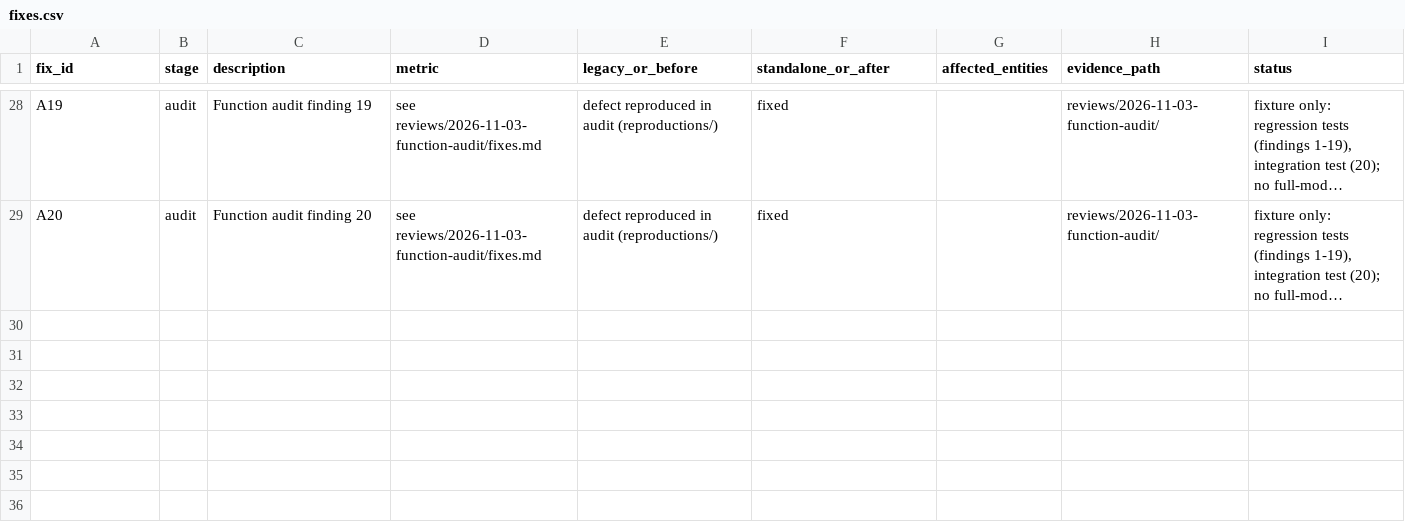
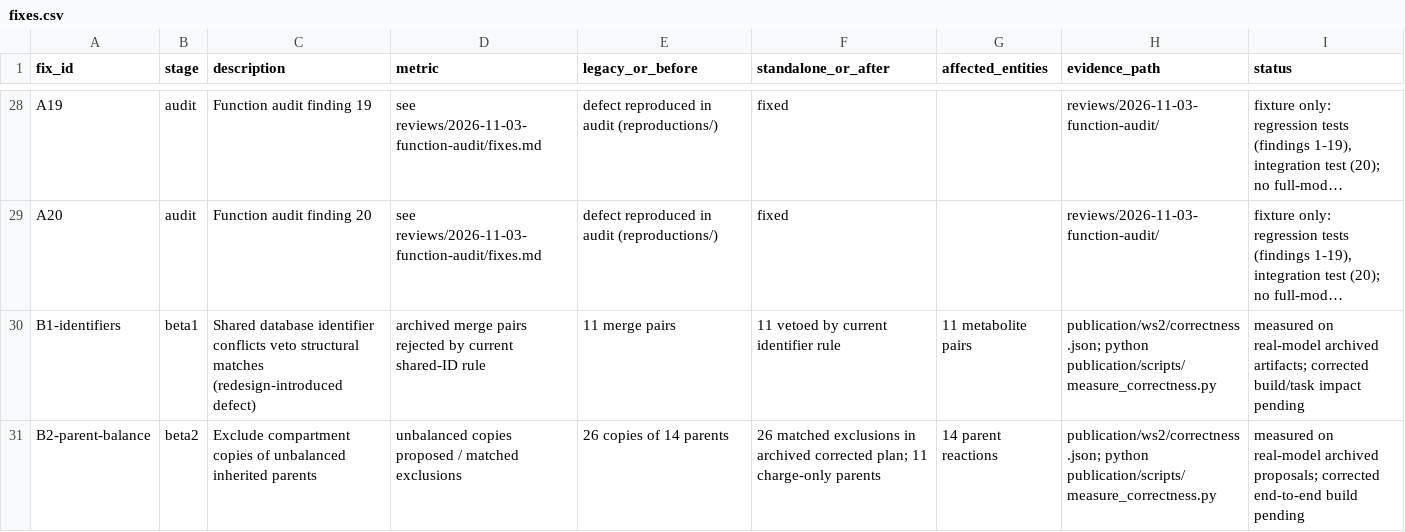
Before and after one commit to norle/THG_The-Human-GEM-protocol-standalone, a CSV file: publication/ws2/fixes.csv, drawn as a sheet; only a part is shown, gaps mark what is left out; long unchanged cells end in …; the diff names each change by its address in the sheet, - before the commit and + after, or states it on an @@ line.

Commit message:
publication(ws2): measure archived identity and chemistry safeguards

```diff
--- a/publication/ws2/fixes.csv
+++ b/publication/ws2/fixes.csv
+row 30: B1-identifiers | beta1 | Shared database identifier conflicts veto structural matches (redesign-introduced defect) | archived merge pairs rejected by current shared-ID rule | 11 merge pairs | 11 vetoed by current identifier rule | 11 metabolite pairs | publication/ws2/correctness.json; python publication/scripts/measure_correctness.py | measured on real-model archived artifacts; corrected build/task impact pending
+row 31: B2-parent-balance | beta2 | Exclude compartment copies of unbalanced inherited parents | unbalanced copies proposed / matched exclusions | 26 copies of 14 parents | 26 matched exclusions in archived corrected plan; 11 charge-only parents | 14 parent reactions | publication/ws2/correctness.json; python publication/scripts/measure_correctness.py | measured on real-model archived proposals; corrected end-to-end build pending
```
Also changed, not shown: 4 other files.
